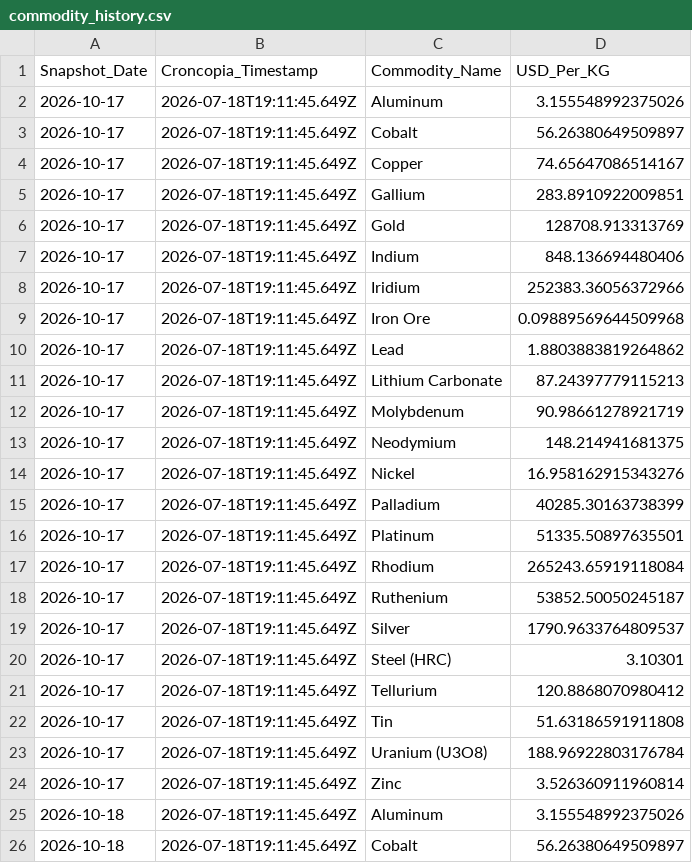
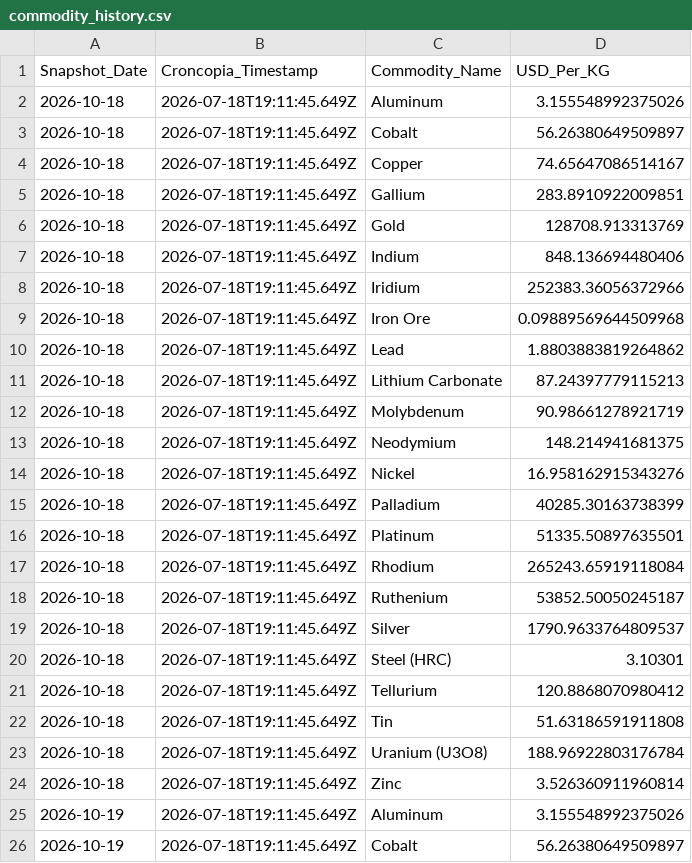
Before and after one commit to Priyankapanchal-dataanalyst/commodity-dashboard-data, a CSV file: data/commodity_history.csv, drawn as a sheet; only a part is shown; the shorter side is filled out with more unchanged rows; removed rows and columns are numbered as before the commit, all else as after; the diff covers the shown part only; the diff names each change by its address in the sheet, - before the commit and + after, or states it on an @@ line.

```diff
--- a/data/commodity_history.csv
+++ b/data/commodity_history.csv
-row 2: 2026-10-17 | 2026-07-18T19:11:45.649Z | Aluminum | 3.155548992375026
-row 3: 2026-10-17 | 2026-07-18T19:11:45.649Z | Cobalt | 56.26380649509897
-row 4: 2026-10-17 | 2026-07-18T19:11:45.649Z | Copper | 74.65647086514167
-row 5: 2026-10-17 | 2026-07-18T19:11:45.649Z | Gallium | 283.8910922009851
-row 6: 2026-10-17 | 2026-07-18T19:11:45.649Z | Gold | 128708.913313769
-row 7: 2026-10-17 | 2026-07-18T19:11:45.649Z | Indium | 848.136694480406
-row 8: 2026-10-17 | 2026-07-18T19:11:45.649Z | Iridium | 252383.36056372966
-row 9: 2026-10-17 | 2026-07-18T19:11:45.649Z | Iron Ore | 0.09889569644509968
-row 10: 2026-10-17 | 2026-07-18T19:11:45.649Z | Lead | 1.8803883819264862
-row 11: 2026-10-17 | 2026-07-18T19:11:45.649Z | Lithium Carbonate | 87.24397779115213
-row 12: 2026-10-17 | 2026-07-18T19:11:45.649Z | Molybdenum | 90.98661278921719
-row 13: 2026-10-17 | 2026-07-18T19:11:45.649Z | Neodymium | 148.214941681375
-row 14: 2026-10-17 | 2026-07-18T19:11:45.649Z | Nickel | 16.958162915343276
-row 15: 2026-10-17 | 2026-07-18T19:11:45.649Z | Palladium | 40285.30163738399
-row 16: 2026-10-17 | 2026-07-18T19:11:45.649Z | Platinum | 51335.50897635501
-row 17: 2026-10-17 | 2026-07-18T19:11:45.649Z | Rhodium | 265243.65919118084
-row 18: 2026-10-17 | 2026-07-18T19:11:45.649Z | Ruthenium | 53852.50050245187
-row 19: 2026-10-17 | 2026-07-18T19:11:45.649Z | Silver | 1790.9633764809537
-row 20: 2026-10-17 | 2026-07-18T19:11:45.649Z | Steel (HRC) | 3.10301
-row 21: 2026-10-17 | 2026-07-18T19:11:45.649Z | Tellurium | 120.8868070980412
-row 22: 2026-10-17 | 2026-07-18T19:11:45.649Z | Tin | 51.63186591911808
-row 23: 2026-10-17 | 2026-07-18T19:11:45.649Z | Uranium (U3O8) | 188.96922803176784
-row 24: 2026-10-17 | 2026-07-18T19:11:45.649Z | Zinc | 3.526360911960814
```
Also changed, not shown: 23 added rows elsewhere in this file.
